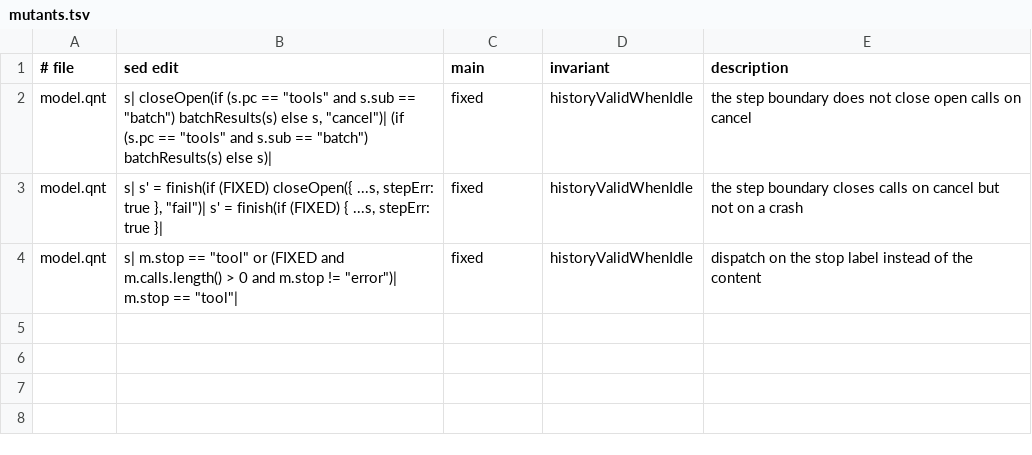
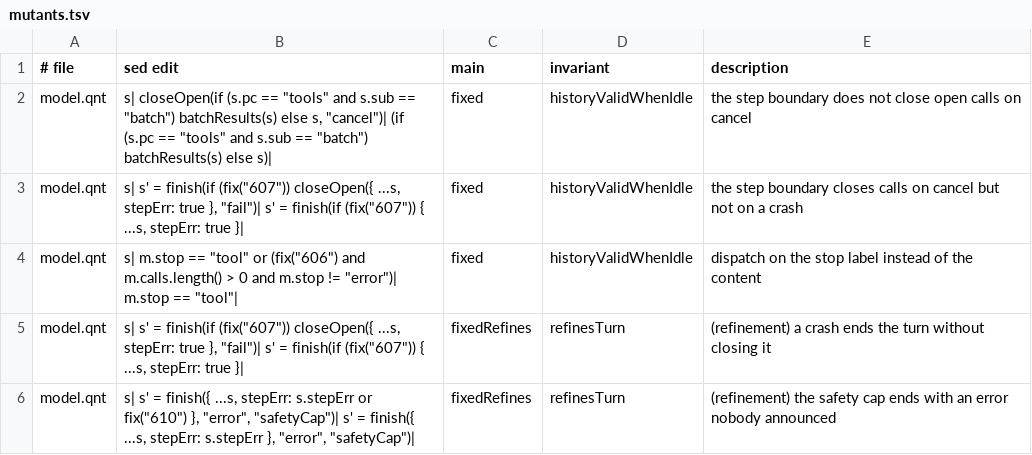
Before and after one commit to acmiyaguchi/fen, a TSV file: spec/agent-loop/mutants.tsv, drawn as a sheet.

Commit message:
spec(core): abstract close-turn spec, replay laws, agent-loop refinement
- spec/core/turn/abstract.qnt: the close-turn contract as an abstract
  state (open calls, turn open, reply owed, outcome, error announced,
  reply parity) and its step relation absNext. spec/core/turn/model.qnt
  is the abstract machine; its invariants are proved inductively with
  Apalache (verify.tsv, ~10 s), with mutants and reachability witnesses.
- spec/core/replay: the replay laws as one-step checks over every log of
  up to 5 entries (orphans, duplicates, reordering, reused ids), each
  proved bounded-safe in seconds. Idempotence follows from replayValid
  and replayKeepsValid and stays sampled (replay of replay times out).
- agent-loop: a refinement mapping absOf onto the abstract spec and two
  monitors (currentRefines, fixedRefines) checking every concrete step
  is an abstract step or stutter. fixed refines the spec; current fails
  refinement for #606-#610, each with a deterministic witness.
- agent-loop: FIXED becomes named fixes (#606-#610) with fix<issue>
  instances; refinement mutants.
- known-bug probes for #606-#610 against the real agent loop and turn
  lifecycle.

```diff
--- a/spec/agent-loop/mutants.tsv
+++ b/spec/agent-loop/mutants.tsv
@@ -2,3 +2,5 @@
 model.qnt	s|        closeOpen(if (s.pc == "tools" and s.sub == "batch") batchResults(s) else s, "cancel")|        (if (s.pc == "tools" and s.sub == "batch") batchResults(s) else s)|	fixed	historyValidWhenIdle	the step boundary does not close open calls on cancel
-model.qnt	s|        s' = finish(if (FIXED) closeOpen({ ...s, stepErr: true }, "fail")|        s' = finish(if (FIXED) { ...s, stepErr: true }|	fixed	historyValidWhenIdle	the step boundary closes calls on cancel but not on a crash
-model.qnt	s|    m.stop == "tool" or (FIXED and m.calls.length() > 0 and m.stop != "error")|    m.stop == "tool"|	fixed	historyValidWhenIdle	dispatch on the stop label instead of the content
+model.qnt	s|        s' = finish(if (fix("607")) closeOpen({ ...s, stepErr: true }, "fail")|        s' = finish(if (fix("607")) { ...s, stepErr: true }|	fixed	historyValidWhenIdle	the step boundary closes calls on cancel but not on a crash
+model.qnt	s|    m.stop == "tool" or (fix("606") and m.calls.length() > 0 and m.stop != "error")|    m.stop == "tool"|	fixed	historyValidWhenIdle	dispatch on the stop label instead of the content
+model.qnt	s|        s' = finish(if (fix("607")) closeOpen({ ...s, stepErr: true }, "fail")|        s' = finish(if (fix("607")) { ...s, stepErr: true }|	fixedRefines	refinesTurn	(refinement) a crash ends the turn without closing it
+model.qnt	s|      s' = finish({ ...s, stepErr: s.stepErr or fix("610") }, "error", "safetyCap")|      s' = finish({ ...s, stepErr: s.stepErr }, "error", "safetyCap")|	fixedRefines	refinesTurn	(refinement) the safety cap ends with an error nobody announced
```
Also changed, not shown: spec/agent-loop/checks.tsv, spec/core/replay/mutants.tsv, 18 other files.
